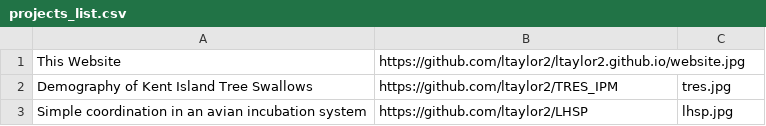
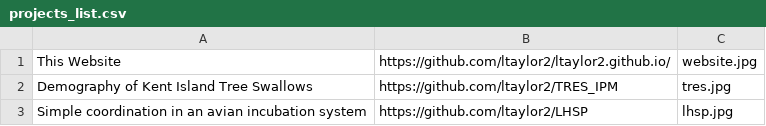
Before and after one commit to ltaylor2/ltaylor2.github.io, a CSV file: Media/projects_list.csv, drawn as a sheet.

Commit message:
whoops

```diff
--- a/Media/projects_list.csv
+++ b/Media/projects_list.csv
@@ -1,2 +1,2 @@
-This Website,https://github.com/ltaylor2/ltaylor2.github.io/website.jpg
+This Website,https://github.com/ltaylor2/ltaylor2.github.io/,website.jpg
 Demography of Kent Island Tree Swallows,https://github.com/ltaylor2/TRES_IPM,tres.jpg
```
